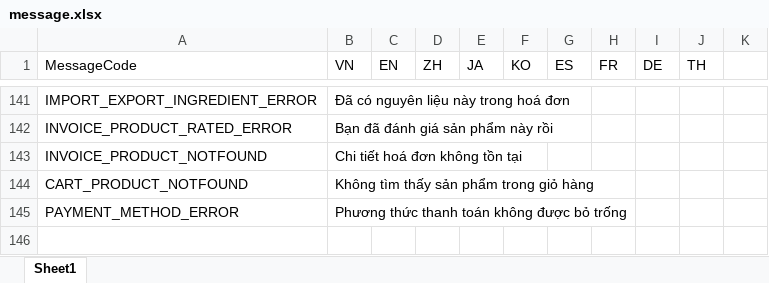
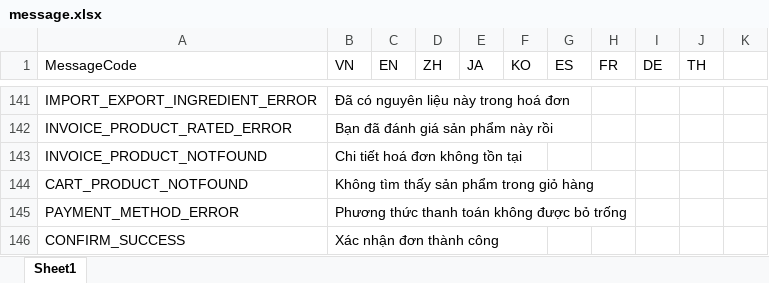
Before and after one commit to ManhPM/milktea-nestjs, an Excel workbook: src/assets/message.xlsx, sheet Sheet1, drawn as a sheet; only a part is shown, gaps mark what is left out; values as stored, in another font and other column widths than the file's, no borders; the diff names each change by its address in the sheet, - before the commit and + after, or states it on an @@ line.

```diff
--- a/src/assets/message.xlsx (sheet Sheet1)
+++ b/src/assets/message.xlsx (sheet Sheet1)
+row 146: CONFIRM_SUCCESS | Xác nhận đơn thành công
```
Also changed, not shown: 4 other files.
